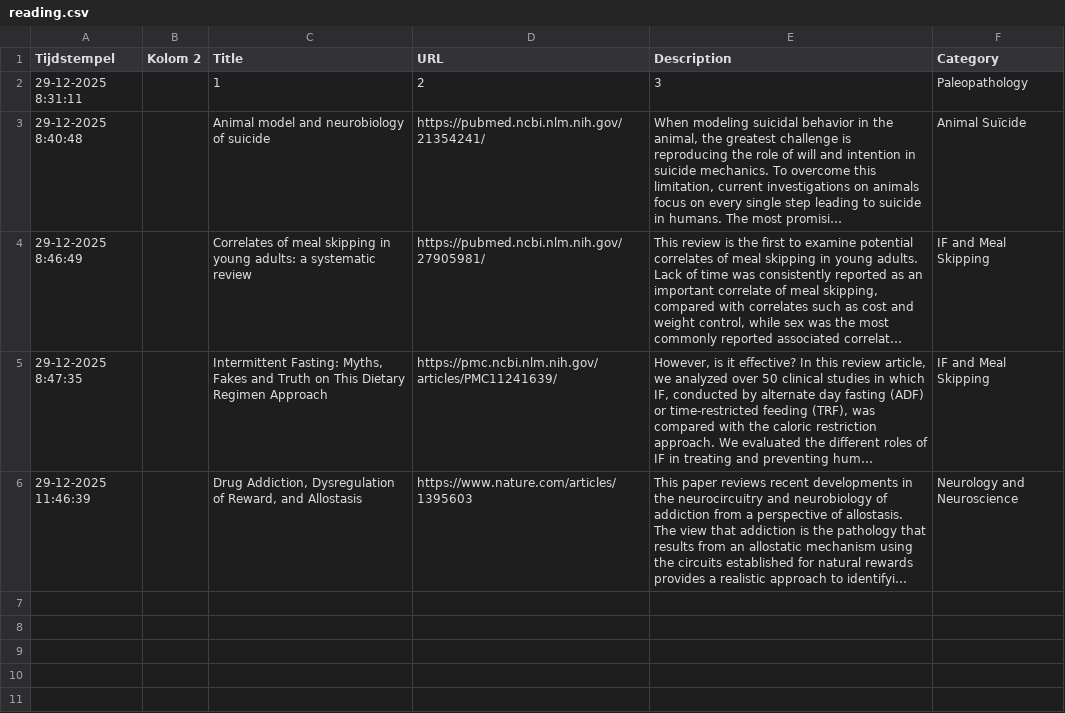
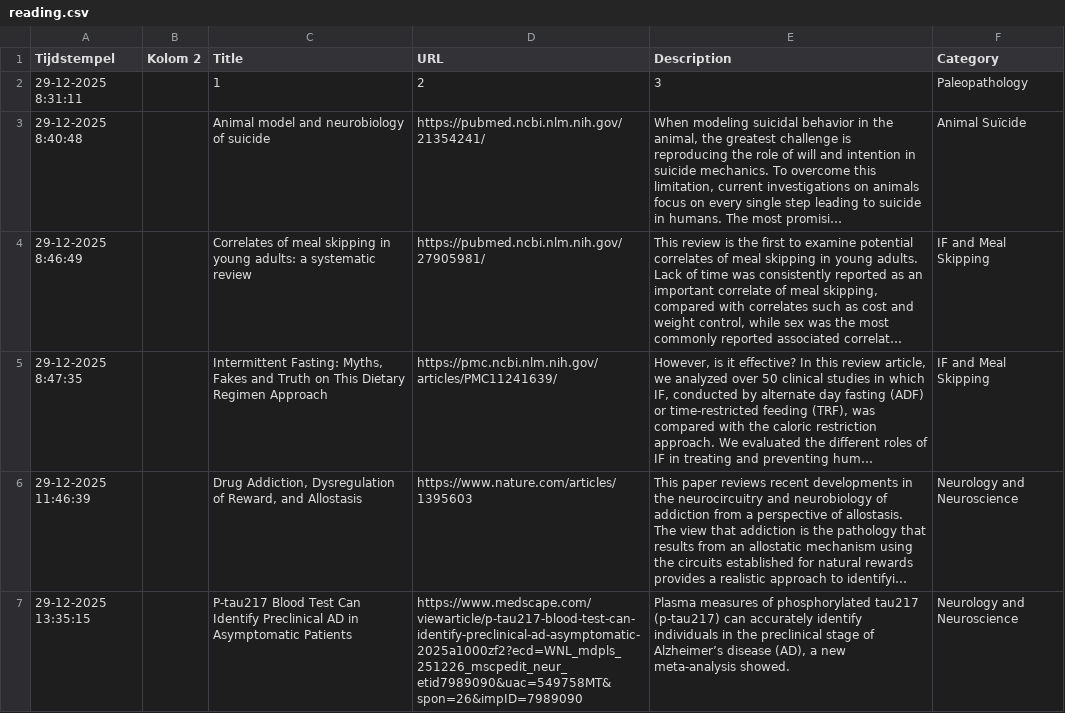
Before and after one commit to jackosingh/luciuslibrary, a CSV file: data/reading.csv, drawn as a sheet; long unchanged cells end in …; the diff names each change by its address in the sheet, - before the commit and + after, or states it on an @@ line.

```diff
--- a/data/reading.csv
+++ b/data/reading.csv
+row 7: 29-12-2025 13:35:15 |  | P-tau217 Blood Test Can Identify Preclinical AD in Asymptomatic Patients | https://www.medscape.com/viewarticle/p-tau217-blood-test-can-identify-preclinical-ad-asymptomatic-2025a1000zf2?ecd=WNL_mdpls_251226_mscpedit_neur_etid7989090&uac=549758MT&spon=26&impID=7989090 | Plasma measures of phosphorylated tau217 (p-tau217) can accurately identify individuals in the preclinical stage of Alzheimer’s disease (AD), a new meta-analysis showed. | Neurology and Neuroscience
```
Also changed, not shown: 1 other file.
